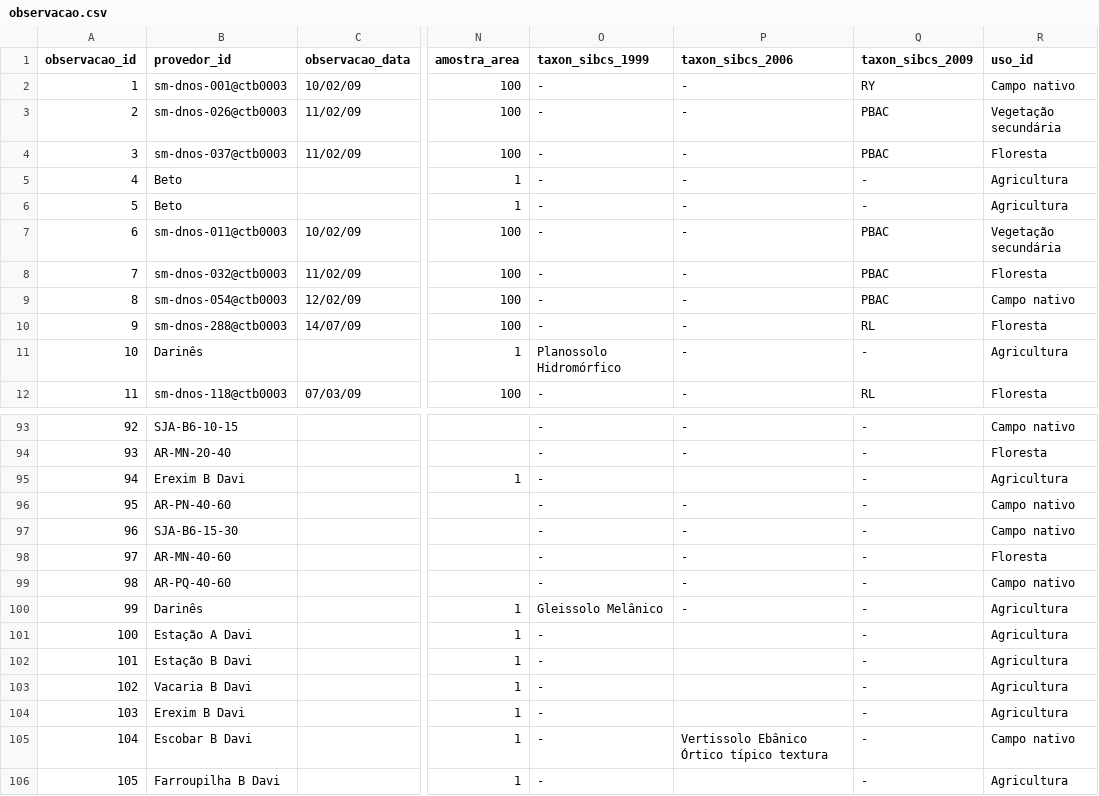
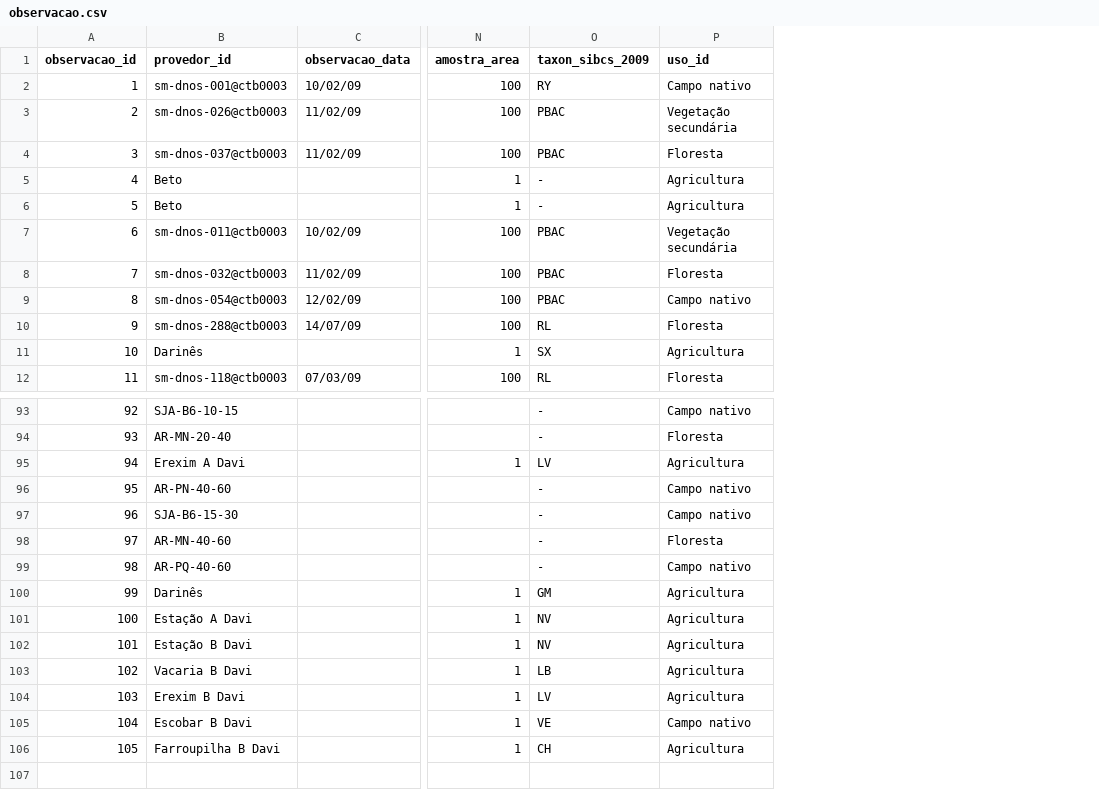
Before and after one commit to samuel-rosa/soc-methods, a CSV file: data/observacao.csv, drawn as a sheet; only a part is shown, gaps mark what is left out; removed rows and columns are numbered as before the commit, all else as after; the diff covers the shown part only; the diff names each change by its address in the sheet, - before the commit and + after, or states it on an @@ line.

Commit message:
updated classification

```diff
--- a/data/observacao.csv
+++ b/data/observacao.csv
-column O (taxon_sibcs_1999), rows 2-12: - | - | - | - | - | - | - | - | - | Planossolo Hidromórfico | -; rows 93-106: - | - | - | - | - | - | - | Gleissolo Melânico | - | - | - | - | - | -
-column P (taxon_sibcs_2006), rows 2-12: all -; rows 93-105: - | - |  | - | - | - | - | - |  |  |  |  | Vertissolo Ebânico Órtico típico textura
-O11 (taxon_sibcs_2009): -
+O11 (taxon_sibcs_2009): SX
-B95 (provedor_id): Erexim B Davi
+B95 (provedor_id): Erexim A Davi
-O95 (taxon_sibcs_2009): -
+O95 (taxon_sibcs_2009): LV
-O100 (taxon_sibcs_2009): -
+O100 (taxon_sibcs_2009): GM
-O101:O102 (taxon_sibcs_2009): -
+O101:O102 (taxon_sibcs_2009): NV
-O103 (taxon_sibcs_2009): -
+O103 (taxon_sibcs_2009): LB
-O104 (taxon_sibcs_2009): -
+O104 (taxon_sibcs_2009): LV
-O105 (taxon_sibcs_2009): -
+O105 (taxon_sibcs_2009): VE
-O106 (taxon_sibcs_2009): -
+O106 (taxon_sibcs_2009): CH
```
Also changed, not shown: 8 edited cells elsewhere in this file.
